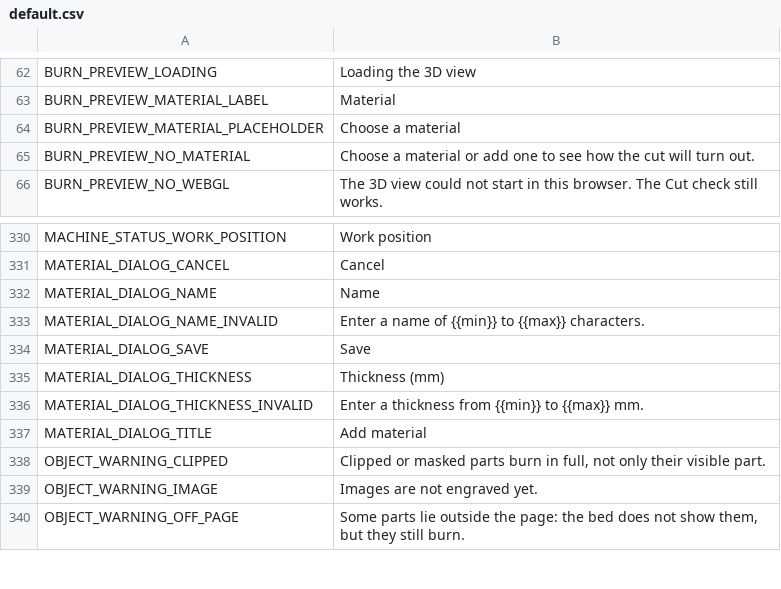
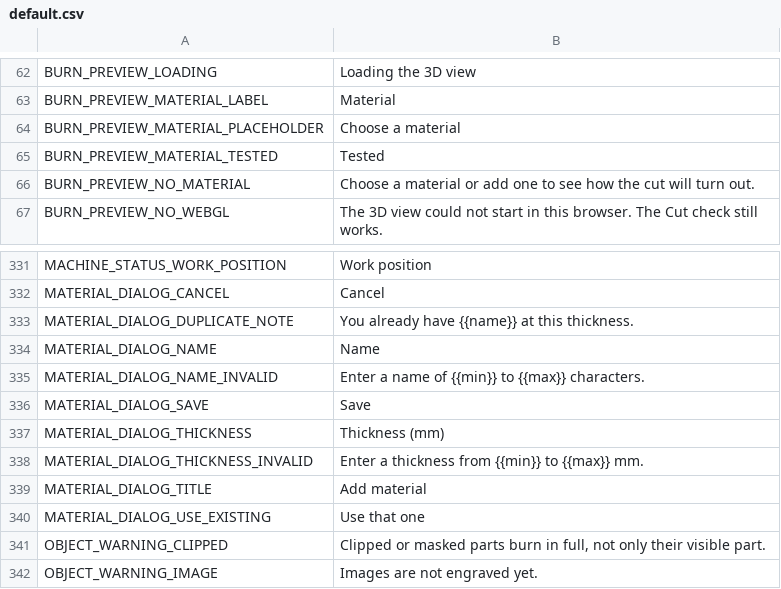
Before and after one commit to Korialstrazh/webgrbl, a CSV file: tools/localization/default.csv, drawn as a sheet; only a part is shown, gaps mark what is left out; the shorter side is filled out with more unchanged rows.

```diff
--- a/tools/localization/default.csv
+++ b/tools/localization/default.csv
@@ -64,2 +64,3 @@ BURN_PREVIEW_MATERIAL_LABEL;Material
 BURN_PREVIEW_MATERIAL_PLACEHOLDER;Choose a material
+BURN_PREVIEW_MATERIAL_TESTED;Tested
 BURN_PREVIEW_NO_MATERIAL;Choose a material or add one to see how the cut will turn out.
@@ -331,2 +332,3 @@ MACHINE_STATUS_WORK_POSITION;Work position
 MATERIAL_DIALOG_CANCEL;Cancel
+MATERIAL_DIALOG_DUPLICATE_NOTE;You already have {{name}} at this thickness.
 MATERIAL_DIALOG_NAME;Name
@@ -337,2 +339,3 @@ MATERIAL_DIALOG_THICKNESS_INVALID;Enter a thickness from {{min}} to {{max}} mm.
 MATERIAL_DIALOG_TITLE;Add material
+MATERIAL_DIALOG_USE_EXISTING;Use that one
 OBJECT_WARNING_CLIPPED;Clipped or masked parts burn in full, not only their visible part.
```
Also changed, not shown: 12 other files.
